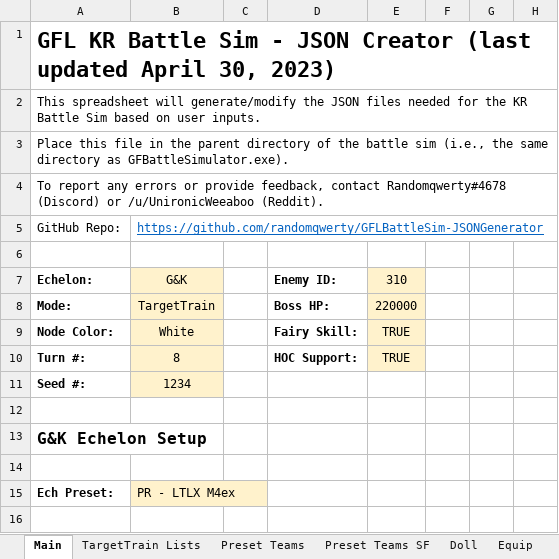
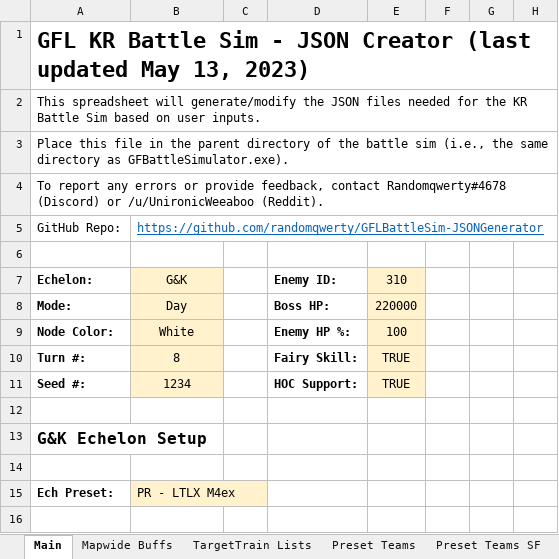
Before and after one commit to randomqwerty/GFLBattleSim-JSONGenerator, an Excel workbook: GFL KR Battle Sim - JSON Generator.xlsm, sheet Main, drawn as a sheet; only a part is shown; values as stored, in another font and other column widths than the file's, no borders; charts and pictures and conditional formats not drawn; the diff names each change by its address in the sheet, - before the commit and + after, or states it on an @@ line.

Commit message:
Add ability to set enemy HP% and mapwide (de)buffs like in Theater. Add GospelAxis and Fatigue/Exhausted debuffs.
GospelAxis skill level should be left blank
Fatigue skill level should be set to 10

```diff
--- a/GFL KR Battle Sim - JSON Generator.xlsm (sheet Main)
+++ b/GFL KR Battle Sim - JSON Generator.xlsm (sheet Main)
+sheet tab: Mapwide Buffs
-A1: …(last updated April 30, 2023)
+A1: …(last updated May 13, 2023)
-B8: TargetTrain
+B8: Day
-D9: Fairy Skill:
+D9: Enemy HP %:
-E9: TRUE
+E9: 100
-D10: HOC Support:
+D10: Fairy Skill:
-D11: (empty)
+D11: HOC Support:
-E11: (empty)
+E11: TRUE
-E11 fill: none
+E11 fill: #FFF2CC
```
Also changed, not shown: sheet GFBattleSimulator, sheet Mission_Act_Info, other sheet tabs, formulas that keep their value, 1 other file.
